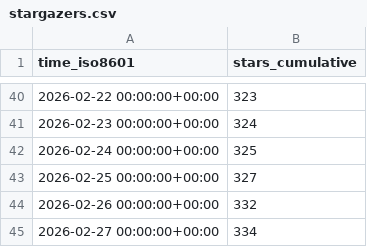
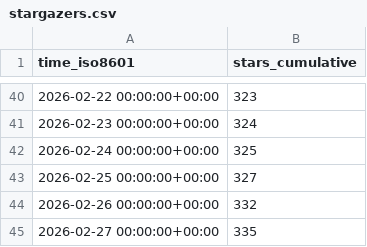
Before and after one commit to awslabs/fullstack-solution-template-for-agentcore, a CSV file: awslabs/fullstack-solution-template-for-agentcore/ghrs-data/stargazers.csv, drawn as a sheet; only a part is shown, gaps mark what is left out.

```diff
--- a/awslabs/fullstack-solution-template-for-agentcore/ghrs-data/stargazers.csv
+++ b/awslabs/fullstack-solution-template-for-agentcore/ghrs-data/stargazers.csv
@@ -44,2 +44,2 @@ time_iso8601,stars_cumulative
 2026-02-26 00:00:00+00:00,332
-2026-02-27 00:00:00+00:00,334
+2026-02-27 00:00:00+00:00,335
```
